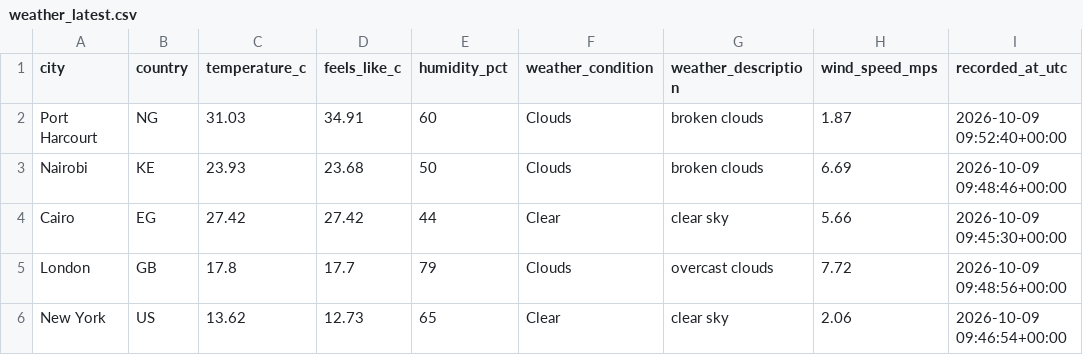
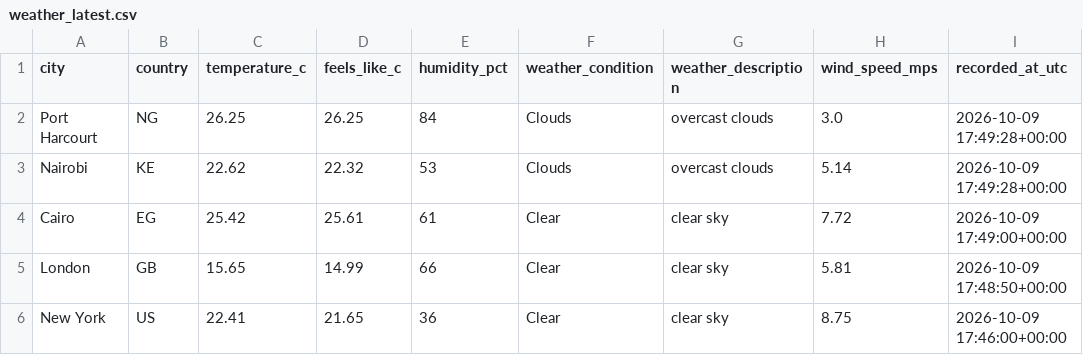
Before and after one commit to Kogbaraburabari/weather-etl-pipeline, a CSV file: data/weather_latest.csv, drawn as a sheet.

```diff
--- a/data/weather_latest.csv
+++ b/data/weather_latest.csv
@@ -1,6 +1,6 @@
 city,country,temperature_c,feels_like_c,humidity_pct,weather_condition,weather_description,wind_speed_mps,recorded_at_utc
-Port Harcourt,NG,31.03,34.91,60,Clouds,broken clouds,1.87,2026-10-09 09:52:40+00:00
-Nairobi,KE,23.93,23.68,50,Clouds,broken clouds,6.69,2026-10-09 09:48:46+00:00
-Cairo,EG,27.42,27.42,44,Clear,clear sky,5.66,2026-10-09 09:45:30+00:00
-London,GB,17.8,17.7,79,Clouds,overcast clouds,7.72,2026-10-09 09:48:56+00:00
-New York,US,13.62,12.73,65,Clear,clear sky,2.06,2026-10-09 09:46:54+00:00
+Port Harcourt,NG,26.25,26.25,84,Clouds,overcast clouds,3.0,2026-10-09 17:49:28+00:00
+Nairobi,KE,22.62,22.32,53,Clouds,overcast clouds,5.14,2026-10-09 17:49:28+00:00
+Cairo,EG,25.42,25.61,61,Clear,clear sky,7.72,2026-10-09 17:49:00+00:00
+London,GB,15.65,14.99,66,Clear,clear sky,5.81,2026-10-09 17:48:50+00:00
+New York,US,22.41,21.65,36,Clear,clear sky,8.75,2026-10-09 17:46:00+00:00
```
Also changed, not shown: 1 other file.
